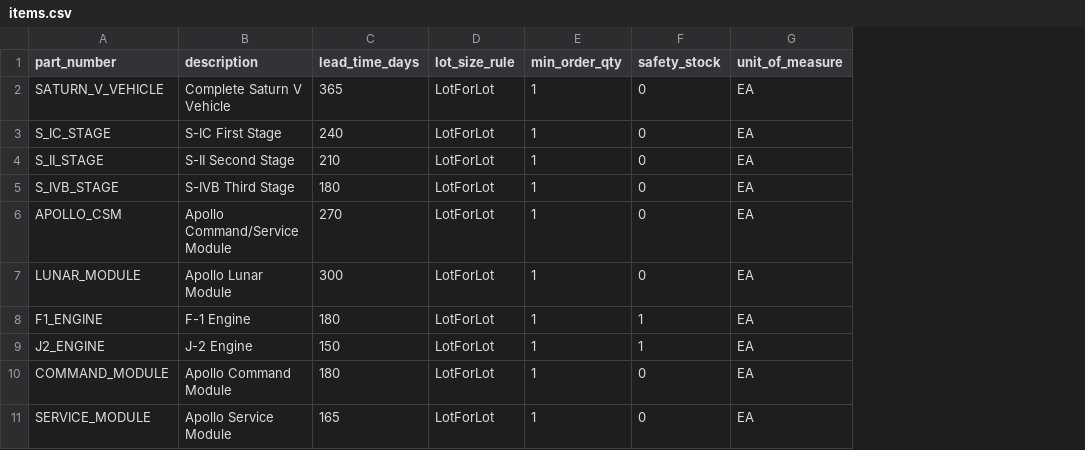
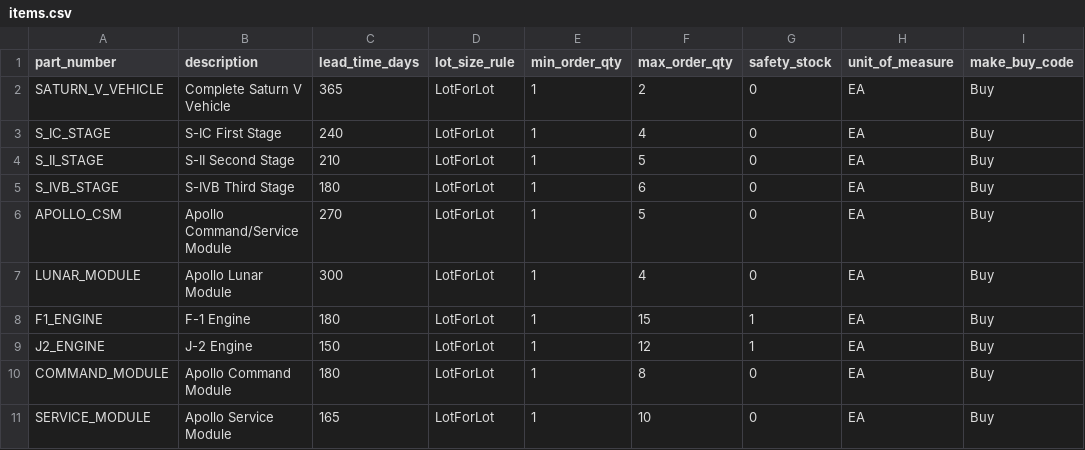
Before and after one commit to vsinha/mrp, a CSV file: examples/apollo_saturn_v_stack/items.csv, drawn as a sheet; only a part is shown; the diff names each change by its address in the sheet, - before the commit and + after, or states it on an @@ line.

Commit message:
add support for gantt chart and html viz, add support for make/buy, update examples

```diff
--- a/examples/apollo_saturn_v_stack/items.csv
+++ b/examples/apollo_saturn_v_stack/items.csv
+column F (max_order_qty), rows 2-11: 2 | 4 | 5 | 6 | 5 | 4 | 15 | 12 | 8 | 10
+column I (make_buy_code), rows 2-11: all Buy
```
Also changed, not shown: examples/apollo_csm/items.csv, examples/apollo_engine_refurb/items.csv, 15 other files.
